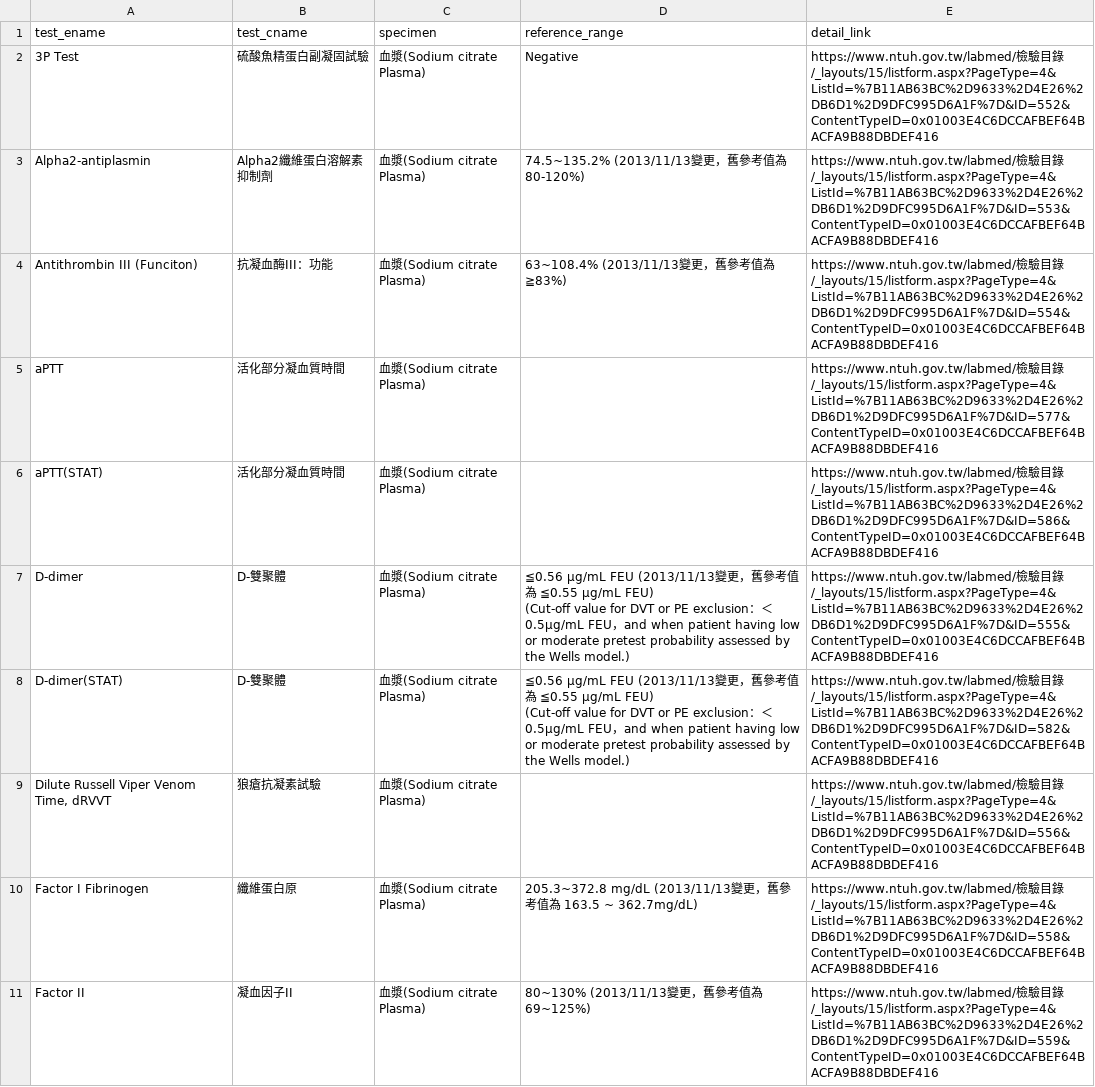
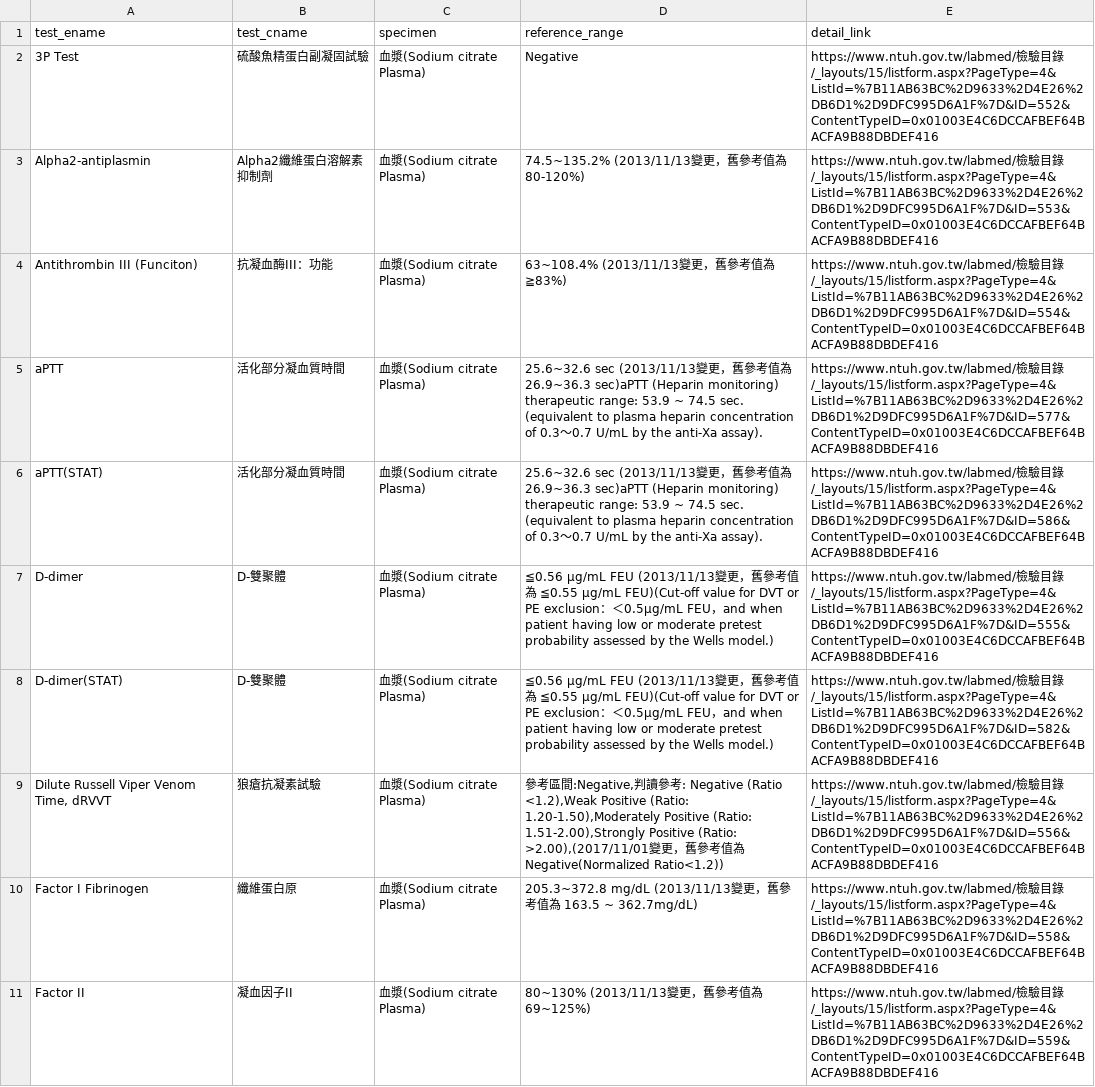
Before and after one commit to corytu/ntuh-test-manual, a CSV file: CT.csv, drawn as a sheet; only a part is shown; the diff covers the shown part only.

```diff
--- a/CT.csv
+++ b/CT.csv
@@ -4,9 +4,7 @@ Alpha2-antiplasmin,Alpha2纖維蛋白溶解素抑制劑,血漿(Sodium citrate Pl
 Antithrombin III (Funciton),抗凝血酶III：功能,血漿(Sodium citrate Plasma),63~108.4% (2013/11/13變更，舊參考值為 ≧83%),https://www.ntuh.gov.tw/labmed/檢驗目錄/_layouts/15/listform.aspx?PageType=4&ListId=%7B11AB63BC%2D9633%2D4E26%2DB6D1%2D9DFC995D6A1F%7D&ID=554&ContentTypeID=0x01003E4C6DCCAFBEF64BACFA9B88DBDEF416
-aPTT,活化部分凝血質時間,血漿(Sodium citrate Plasma),,https://www.ntuh.gov.tw/labmed/檢驗目錄/_layouts/15/listform.aspx?PageType=4&ListId=%7B11AB63BC%2D9633%2D4E26%2DB6D1%2D9DFC995D6A1F%7D&ID=577&ContentTypeID=0x01003E4C6DCCAFBEF64BACFA9B88DBDEF416
-aPTT(STAT),活化部分凝血質時間,血漿(Sodium citrate Plasma),,https://www.ntuh.gov.tw/labmed/檢驗目錄/_layouts/15/listform.aspx?PageType=4&ListId=%7B11AB63BC%2D9633%2D4E26%2DB6D1%2D9DFC995D6A1F%7D&ID=586&ContentTypeID=0x01003E4C6DCCAFBEF64BACFA9B88DBDEF416
-D-dimer,D-雙聚體,血漿(Sodium citrate Plasma),"≦0.56 µg/mL FEU (2013/11/13變更，舊參考值為 ≦0.55 µg/mL FEU)
-(Cut-off value for DVT or PE exclusion：＜0.5μg/mL FEU，and when patient having low or moderate pretest probability assessed by the Wells model.)",https://www.ntuh.gov.tw/labmed/檢驗目錄/_layouts/15/listform.aspx?PageType=4&ListId=%7B11AB63BC%2D9633%2D4E26%2DB6D1%2D9DFC995D6A1F%7D&ID=555&ContentTypeID=0x01003E4C6DCCAFBEF64BACFA9B88DBDEF416
-D-dimer(STAT),D-雙聚體,血漿(Sodium citrate Plasma),"≦0.56 µg/mL FEU (2013/11/13變更，舊參考值為 ≦0.55 µg/mL FEU)
-(Cut-off value for DVT or PE exclusion：＜0.5μg/mL FEU，and when patient having low or moderate pretest probability assessed by the Wells model.)",https://www.ntuh.gov.tw/labmed/檢驗目錄/_layouts/15/listform.aspx?PageType=4&ListId=%7B11AB63BC%2D9633%2D4E26%2DB6D1%2D9DFC995D6A1F%7D&ID=582&ContentTypeID=0x01003E4C6DCCAFBEF64BACFA9B88DBDEF416
-"Dilute Russell Viper Venom Time, dRVVT",狼瘡抗凝素試驗,血漿(Sodium citrate Plasma),,https://www.ntuh.gov.tw/labmed/檢驗目錄/_layouts/15/listform.aspx?PageType=4&ListId=%7B11AB63BC%2D9633%2D4E26%2DB6D1%2D9DFC995D6A1F%7D&ID=556&ContentTypeID=0x01003E4C6DCCAFBEF64BACFA9B88DBDEF416
+aPTT,活化部分凝血質時間,血漿(Sodium citrate Plasma),25.6~32.6 sec (2013/11/13變更，舊參考值為 26.9~36.3 sec)aPTT (Heparin monitoring) therapeutic range: 53.9 ~ 74.5 sec. (equivalent to plasma heparin concentration of 0.3～0.7 U/mL by the anti-Xa assay).,https://www.ntuh.gov.tw/labmed/檢驗目錄/_layouts/15/listform.aspx?PageType=4&ListId=%7B11AB63BC%2D9633%2D4E26%2DB6D1%2D9DFC995D6A1F%7D&ID=577&ContentTypeID=0x01003E4C6DCCAFBEF64BACFA9B88DBDEF416
+aPTT(STAT),活化部分凝血質時間,血漿(Sodium citrate Plasma),25.6~32.6 sec (2013/11/13變更，舊參考值為 26.9~36.3 sec)aPTT (Heparin monitoring) therapeutic range: 53.9 ~ 74.5 sec. (equivalent to plasma heparin concentration of 0.3～0.7 U/mL by the anti-Xa assay).,https://www.ntuh.gov.tw/labmed/檢驗目錄/_layouts/15/listform.aspx?PageType=4&ListId=%7B11AB63BC%2D9633%2D4E26%2DB6D1%2D9DFC995D6A1F%7D&ID=586&ContentTypeID=0x01003E4C6DCCAFBEF64BACFA9B88DBDEF416
+D-dimer,D-雙聚體,血漿(Sodium citrate Plasma),≦0.56 µg/mL FEU (2013/11/13變更，舊參考值為 ≦0.55 µg/mL FEU)(Cut-off value for DVT or PE exclusion：＜0.5μg/mL FEU，and when patient having low or moderate pretest probability assessed by the Wells model.),https://www.ntuh.gov.tw/labmed/檢驗目錄/_layouts/15/listform.aspx?PageType=4&ListId=%7B11AB63BC%2D9633%2D4E26%2DB6D1%2D9DFC995D6A1F%7D&ID=555&ContentTypeID=0x01003E4C6DCCAFBEF64BACFA9B88DBDEF416
+D-dimer(STAT),D-雙聚體,血漿(Sodium citrate Plasma),≦0.56 µg/mL FEU (2013/11/13變更，舊參考值為 ≦0.55 µg/mL FEU)(Cut-off value for DVT or PE exclusion：＜0.5μg/mL FEU，and when patient having low or moderate pretest probability assessed by the Wells model.),https://www.ntuh.gov.tw/labmed/檢驗目錄/_layouts/15/listform.aspx?PageType=4&ListId=%7B11AB63BC%2D9633%2D4E26%2DB6D1%2D9DFC995D6A1F%7D&ID=582&ContentTypeID=0x01003E4C6DCCAFBEF64BACFA9B88DBDEF416
+"Dilute Russell Viper Venom Time, dRVVT",狼瘡抗凝素試驗,血漿(Sodium citrate Plasma),"參考區間:Negative,判讀參考: Negative (Ratio <1.2),Weak Positive (Ratio: 1.20-1.50),Moderately Positive (Ratio: 1.51-2.00),Strongly Positive (Ratio: >2.00),(2017/11/01變更，舊參考值為Negative(Normalized Ratio<1.2))",https://www.ntuh.gov.tw/labmed/檢驗目錄/_layouts/15/listform.aspx?PageType=4&ListId=%7B11AB63BC%2D9633%2D4E26%2DB6D1%2D9DFC995D6A1F%7D&ID=556&ContentTypeID=0x01003E4C6DCCAFBEF64BACFA9B88DBDEF416
 Factor I Fibrinogen,纖維蛋白原,血漿(Sodium citrate Plasma),205.3~372.8 mg/dL (2013/11/13變更，舊參考值為 163.5 ~ 362.7mg/dL),https://www.ntuh.gov.tw/labmed/檢驗目錄/_layouts/15/listform.aspx?PageType=4&ListId=%7B11AB63BC%2D9633%2D4E26%2DB6D1%2D9DFC995D6A1F%7D&ID=558&ContentTypeID=0x01003E4C6DCCAFBEF64BACFA9B88DBDEF416
```
Also changed, not shown: 7 edited cells elsewhere in this file, HE.csv, MO.csv, 7 other files.
